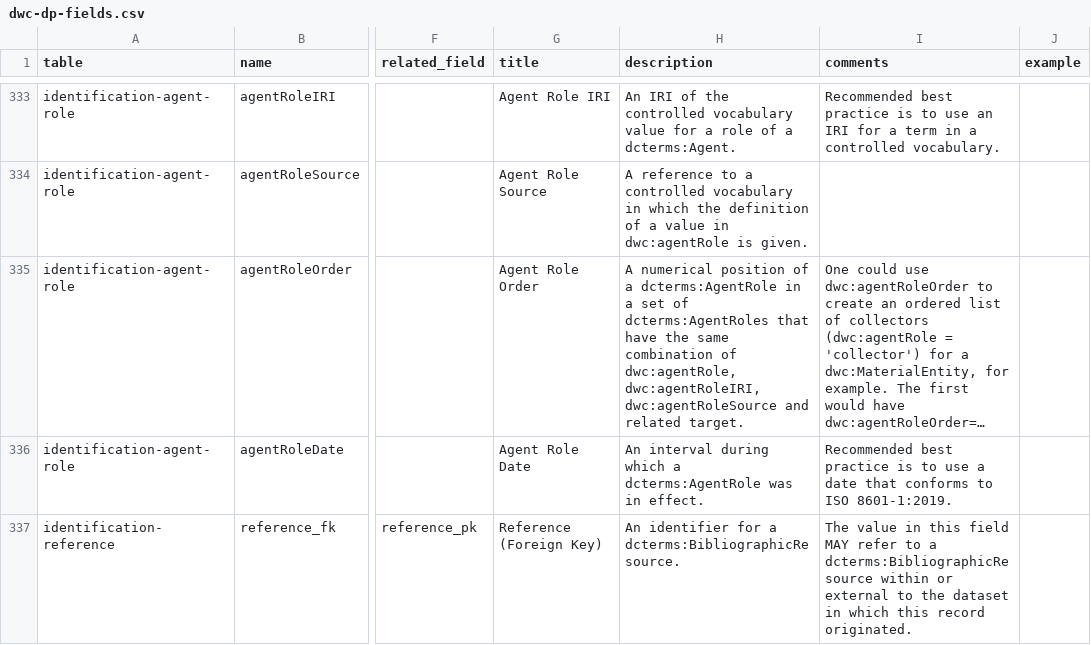
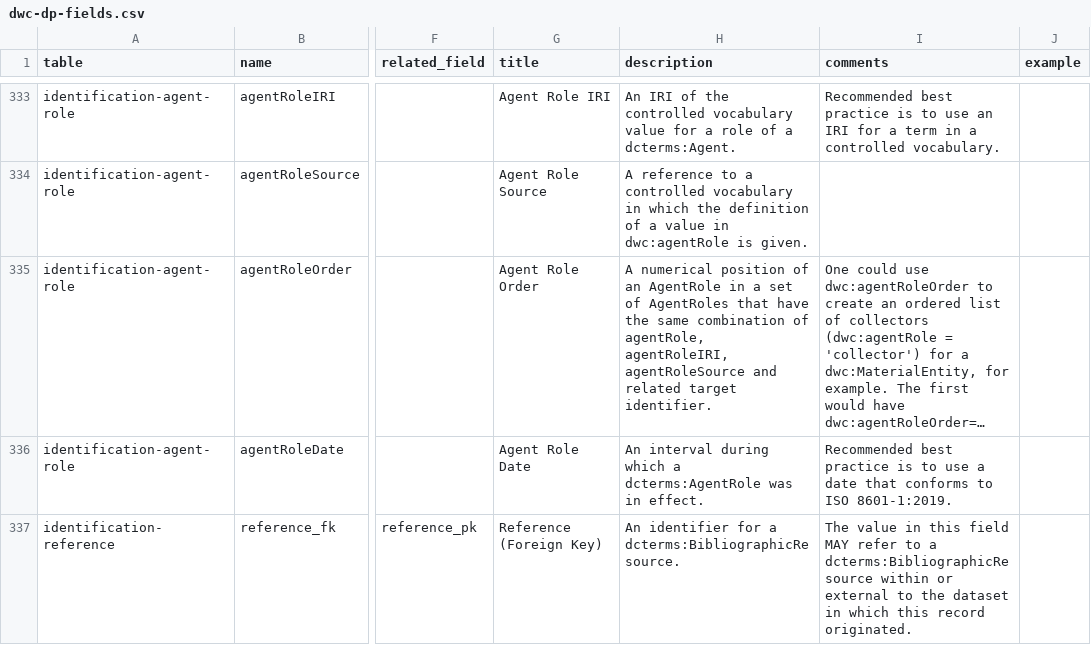
Before and after one commit to gbif/dwc-dp, a CSV file: vocabulary/dwc-dp-fields.csv, drawn as a sheet; only a part is shown, gaps mark what is left out; long unchanged cells end in …; the diff covers the shown part only; the diff names each change by its address in the sheet, - before the commit and + after, or states it on an @@ line.

```diff
--- a/vocabulary/dwc-dp-fields.csv
+++ b/vocabulary/dwc-dp-fields.csv
-H335 (description): …position of a dcterms:AgentRole in a set of dcterms:AgentRoles that have the same combination of dwc:agentRole, dwc:agentRoleIRI, dwc:agentRoleSource and related target.
+H335 (description): …position of an AgentRole in a set of AgentRoles that have the same combination of agentRole, agentRoleIRI, agentRoleSource and related target identifier.
```
Also changed, not shown: 3 removed rows and 10 edited cells elsewhere in this file, 17 other files.
